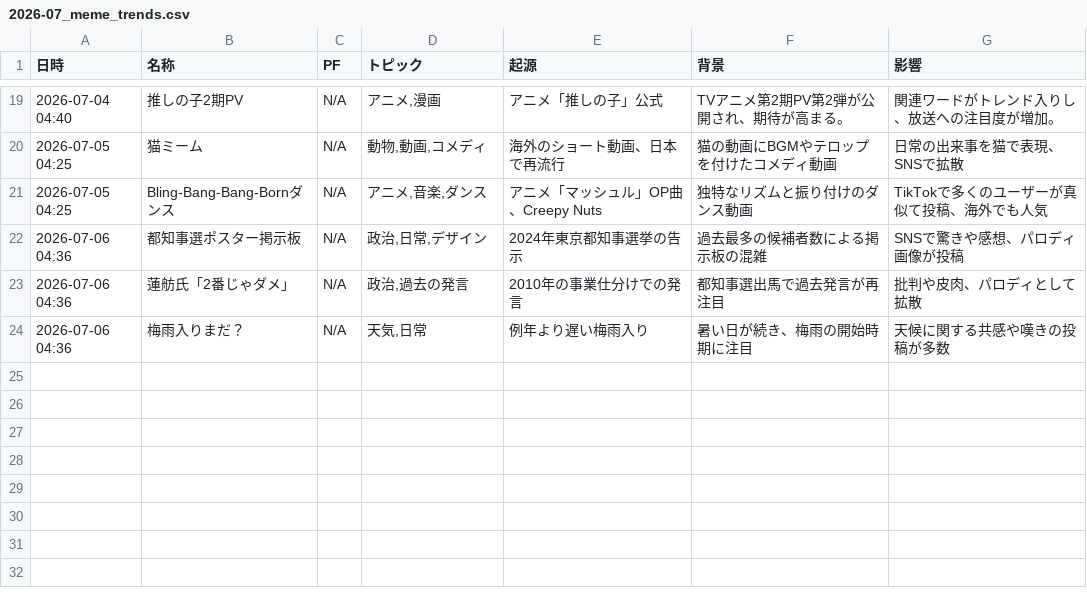
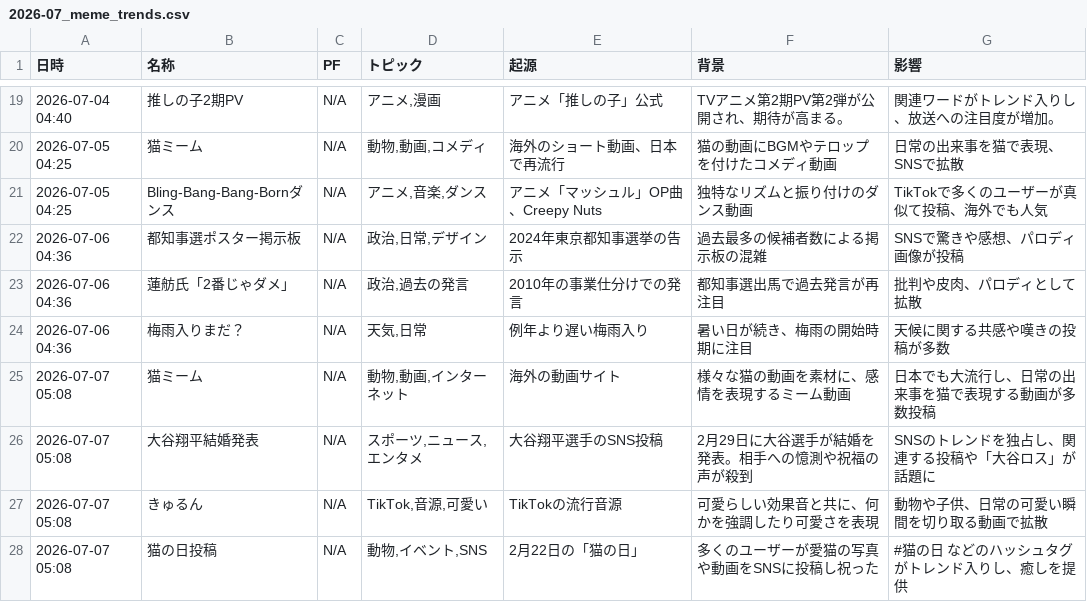
Before and after one commit to Hamaaan/sns-meme-reporting-jp, a CSV file: data/2026/2026-07_meme_trends.csv, drawn as a sheet; only a part is shown, gaps mark what is left out; the diff names each change by its address in the sheet, - before the commit and + after, or states it on an @@ line.

```diff
--- a/data/2026/2026-07_meme_trends.csv
+++ b/data/2026/2026-07_meme_trends.csv
+row 25: 2026-07-07 05:08 | 猫ミーム | N/A | 動物,動画,インターネット | 海外の動画サイト | 様々な猫の動画を素材に、感情を表現するミーム動画 | 日本でも大流行し、日常の出来事を猫で表現する動画が多数投稿
+row 26: 2026-07-07 05:08 | 大谷翔平結婚発表 | N/A | スポーツ,ニュース,エンタメ | 大谷翔平選手のSNS投稿 | 2月29日に大谷選手が結婚を発表。相手への憶測や祝福の声が殺到 | SNSのトレンドを独占し、関連する投稿や「大谷ロス」が話題に
+row 27: 2026-07-07 05:08 | きゅるん | N/A | TikTok,音源,可愛い | TikTokの流行音源 | 可愛らしい効果音と共に、何かを強調したり可愛さを表現 | 動物や子供、日常の可愛い瞬間を切り取る動画で拡散
+row 28: 2026-07-07 05:08 | 猫の日投稿 | N/A | 動物,イベント,SNS | 2月22日の「猫の日」 | 多くのユーザーが愛猫の写真や動画をSNSに投稿し祝った | #猫の日 などのハッシュタグがトレンド入りし、癒しを提供
```
Also changed, not shown: 1 other file.
